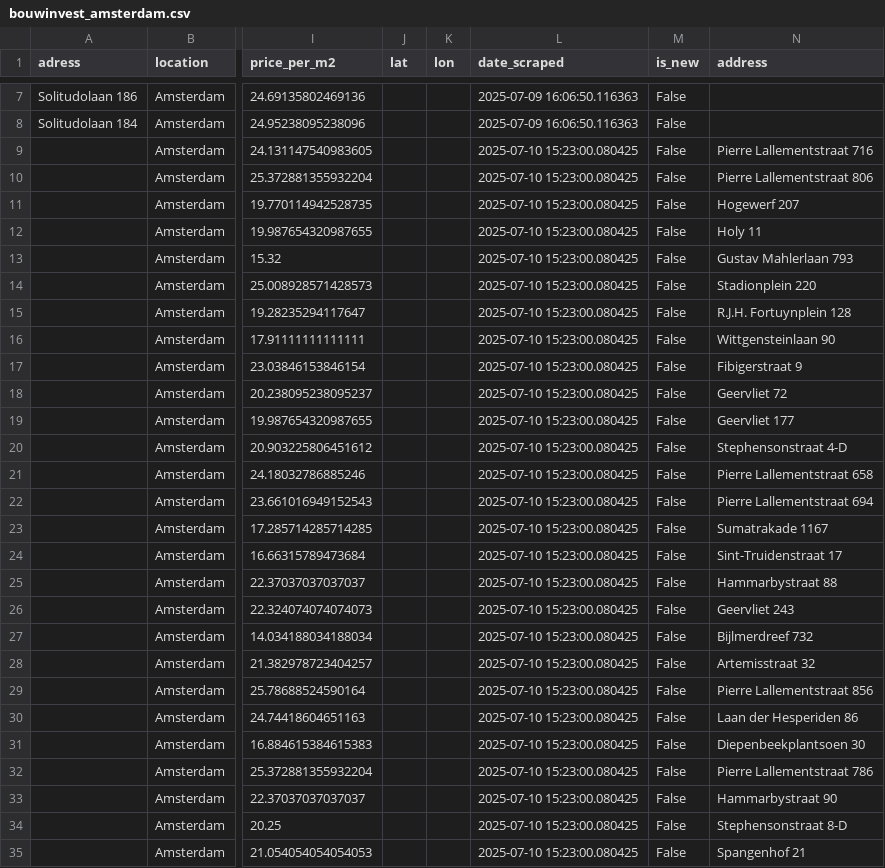
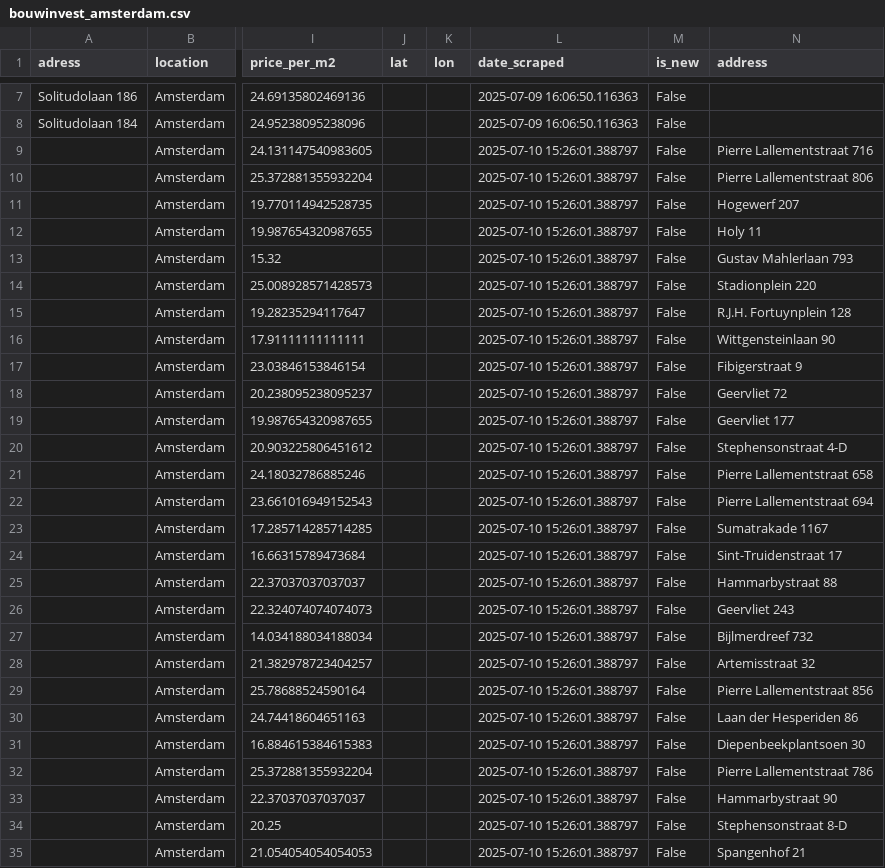
Before and after one commit to Lebramjames/housing-tool, a CSV file: data/huren/bouwinvest_amsterdam.csv, drawn as a sheet; only a part is shown, gaps mark what is left out; the diff covers the shown part only; the diff names each change by its address in the sheet, - before the commit and + after, or states it on an @@ line.

Commit message:
Update Amsterdam property data 2025-07-10

```diff
--- a/data/huren/bouwinvest_amsterdam.csv
+++ b/data/huren/bouwinvest_amsterdam.csv
-L9:L35 (date_scraped): 2025-07-10 15:23:00.080425
+L9:L35 (date_scraped): 2025-07-10 15:26:01.388797
```
Also changed, not shown: 23 edited cells elsewhere in this file, data/huren/ikwilhuren_amsterdam.csv, data/huren/properties_amsterdam.csv.
